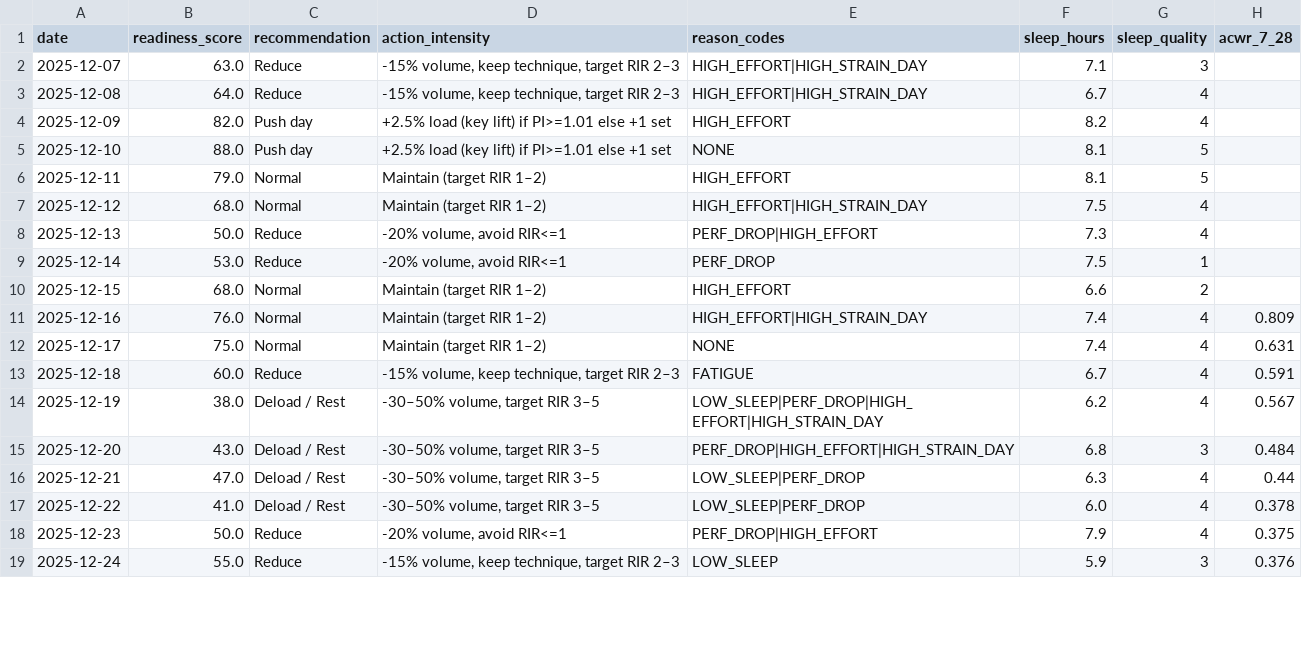
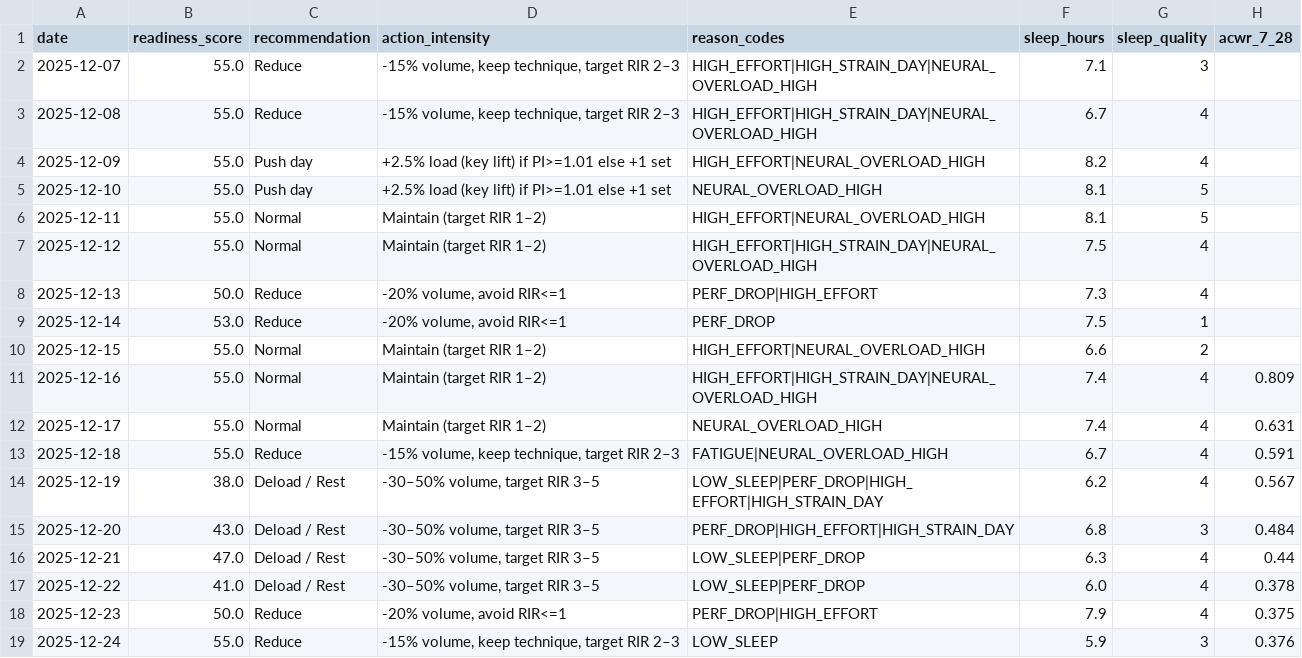
Before and after one commit to mariolada/data-projectz, a CSV file: data/processed/flags_daily.csv, drawn as a sheet; only a part is shown; the diff covers the shown part only; the diff names each change by its address in the sheet, - before the commit and + after, or states it on an @@ line.

Commit message:
added neuro muscular fatigue detect to algorithm

```diff
--- a/data/processed/flags_daily.csv
+++ b/data/processed/flags_daily.csv
-B2 (readiness_score): 63.0
+B2 (readiness_score): 55.0
-E2:E3 (reason_codes): HIGH_EFFORT|HIGH_STRAIN_DAY
+E2:E3 (reason_codes): HIGH_EFFORT|HIGH_STRAIN_DAY|NEURAL_OVERLOAD_HIGH
-B3 (readiness_score): 64.0
+B3 (readiness_score): 55.0
-B4 (readiness_score): 82.0
+B4 (readiness_score): 55.0
-E4 (reason_codes): HIGH_EFFORT
+E4 (reason_codes): HIGH_EFFORT|NEURAL_OVERLOAD_HIGH
-B5 (readiness_score): 88.0
+B5 (readiness_score): 55.0
-E5 (reason_codes): NONE
+E5 (reason_codes): NEURAL_OVERLOAD_HIGH
-B6 (readiness_score): 79.0
+B6 (readiness_score): 55.0
-E6 (reason_codes): HIGH_EFFORT
+E6 (reason_codes): HIGH_EFFORT|NEURAL_OVERLOAD_HIGH
-B7 (readiness_score): 68.0
+B7 (readiness_score): 55.0
-E7 (reason_codes): HIGH_EFFORT|HIGH_STRAIN_DAY
+E7 (reason_codes): HIGH_EFFORT|HIGH_STRAIN_DAY|NEURAL_OVERLOAD_HIGH
-B10 (readiness_score): 68.0
+B10 (readiness_score): 55.0
-E10 (reason_codes): HIGH_EFFORT
+E10 (reason_codes): HIGH_EFFORT|NEURAL_OVERLOAD_HIGH
-B11 (readiness_score): 76.0
+B11 (readiness_score): 55.0
-E11 (reason_codes): HIGH_EFFORT|HIGH_STRAIN_DAY
+E11 (reason_codes): HIGH_EFFORT|HIGH_STRAIN_DAY|NEURAL_OVERLOAD_HIGH
-B12 (readiness_score): 75.0
+B12 (readiness_score): 55.0
-E12 (reason_codes): NONE
+E12 (reason_codes): NEURAL_OVERLOAD_HIGH
-B13 (readiness_score): 60.0
+B13 (readiness_score): 55.0
-E13 (reason_codes): FATIGUE
+E13 (reason_codes): FATIGUE|NEURAL_OVERLOAD_HIGH
```
Also changed, not shown: 24 edited cells elsewhere in this file, 6 other files.
